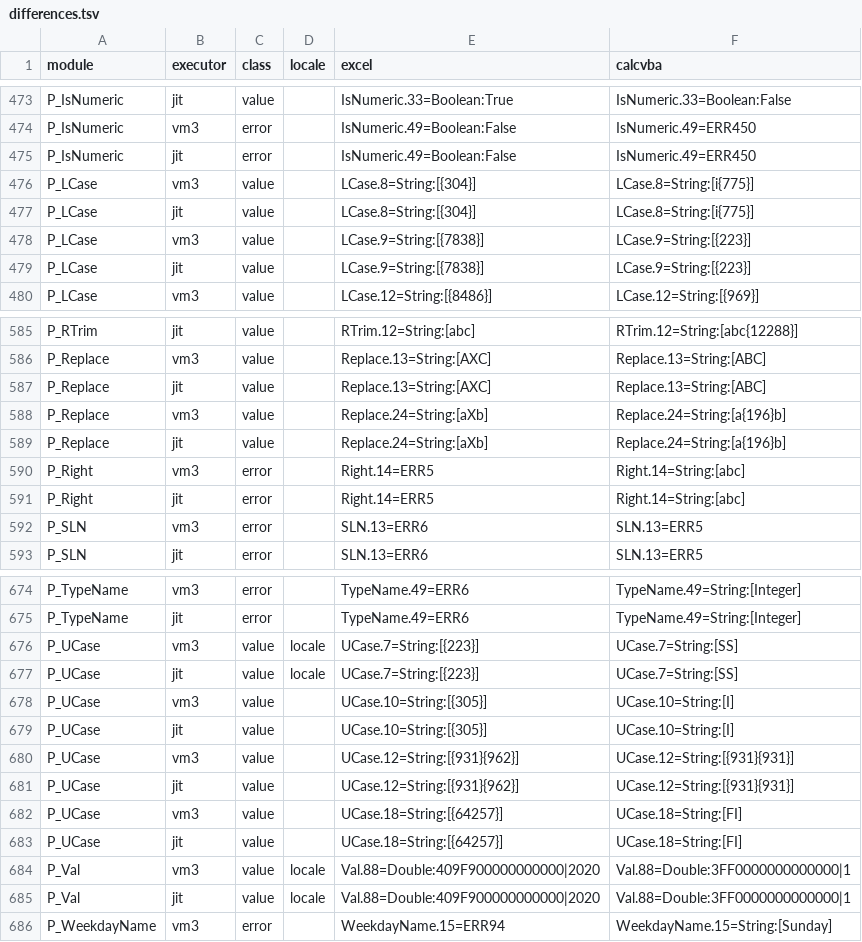
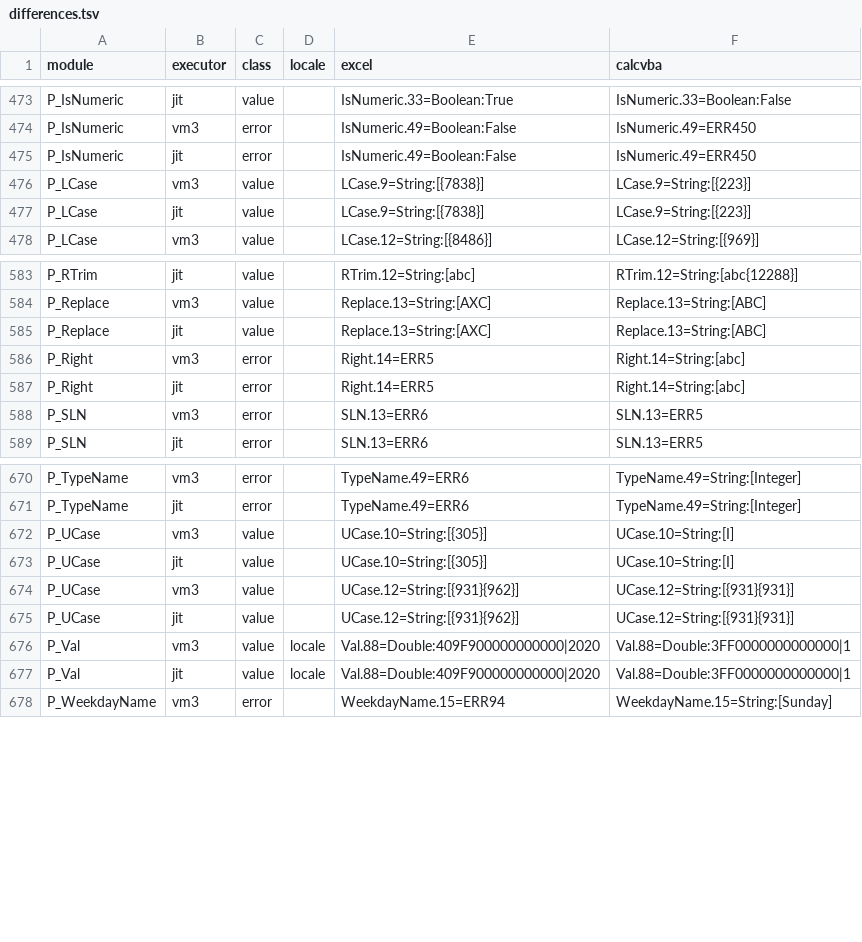
Before and after one commit to DnaCalc/CalcVBA, a TSV file: conformance/excel-measurements/vba-library/differences.tsv, drawn as a sheet; only a part is shown, gaps mark what is left out; the diff names each change by its address in the sheet, - before the commit and + after, or states it on an @@ line.

```diff
--- a/conformance/excel-measurements/vba-library/differences.tsv
+++ b/conformance/excel-measurements/vba-library/differences.tsv
-row 476: P_LCase | vm3 | value |  | LCase.8=String:[{304}] | LCase.8=String:[i{775}]
-row 477: P_LCase | jit | value |  | LCase.8=String:[{304}] | LCase.8=String:[i{775}]
-row 588: P_Replace | vm3 | value |  | Replace.24=String:[aXb] | Replace.24=String:[a{196}b]
-row 589: P_Replace | jit | value |  | Replace.24=String:[aXb] | Replace.24=String:[a{196}b]
-row 676: P_UCase | vm3 | value | locale | UCase.7=String:[{223}] | UCase.7=String:[SS]
-row 677: P_UCase | jit | value | locale | UCase.7=String:[{223}] | UCase.7=String:[SS]
-row 682: P_UCase | vm3 | value |  | UCase.18=String:[{64257}] | UCase.18=String:[FI]
-row 683: P_UCase | jit | value |  | UCase.18=String:[{64257}] | UCase.18=String:[FI]
```
Also changed, not shown: 3 other files.
